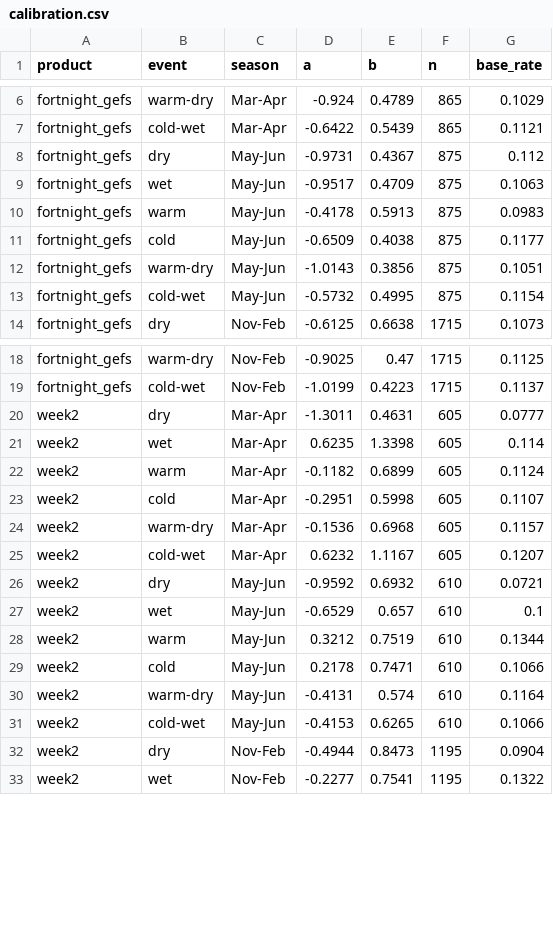
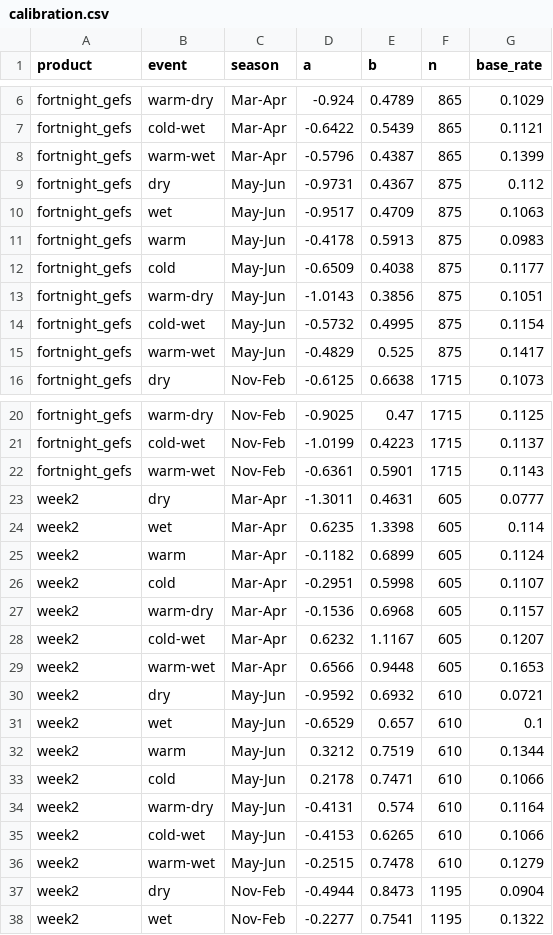
Before and after one commit to LejoFlores/sawtooth-lookout, a CSV file: static/calibration.csv, drawn as a sheet; only a part is shown, gaps mark what is left out; the diff covers the shown part only; the diff names each change by its address in the sheet, - before the commit and + after, or states it on an @@ line.

```diff
--- a/static/calibration.csv
+++ b/static/calibration.csv
+row 8: fortnight_gefs | warm-wet | Mar-Apr | -0.5796 | 0.4387 | 865 | 0.1399
+row 15: fortnight_gefs | warm-wet | May-Jun | -0.4829 | 0.525 | 875 | 0.1417
+row 22: fortnight_gefs | warm-wet | Nov-Feb | -0.6361 | 0.5901 | 1715 | 0.1143
+row 29: week2 | warm-wet | Mar-Apr | 0.6566 | 0.9448 | 605 | 0.1653
+row 36: week2 | warm-wet | May-Jun | -0.2515 | 0.7478 | 610 | 0.1279
```
Also changed, not shown: 4 added rows elsewhere in this file, static/hindcast_scores.csv, 6 other files.
